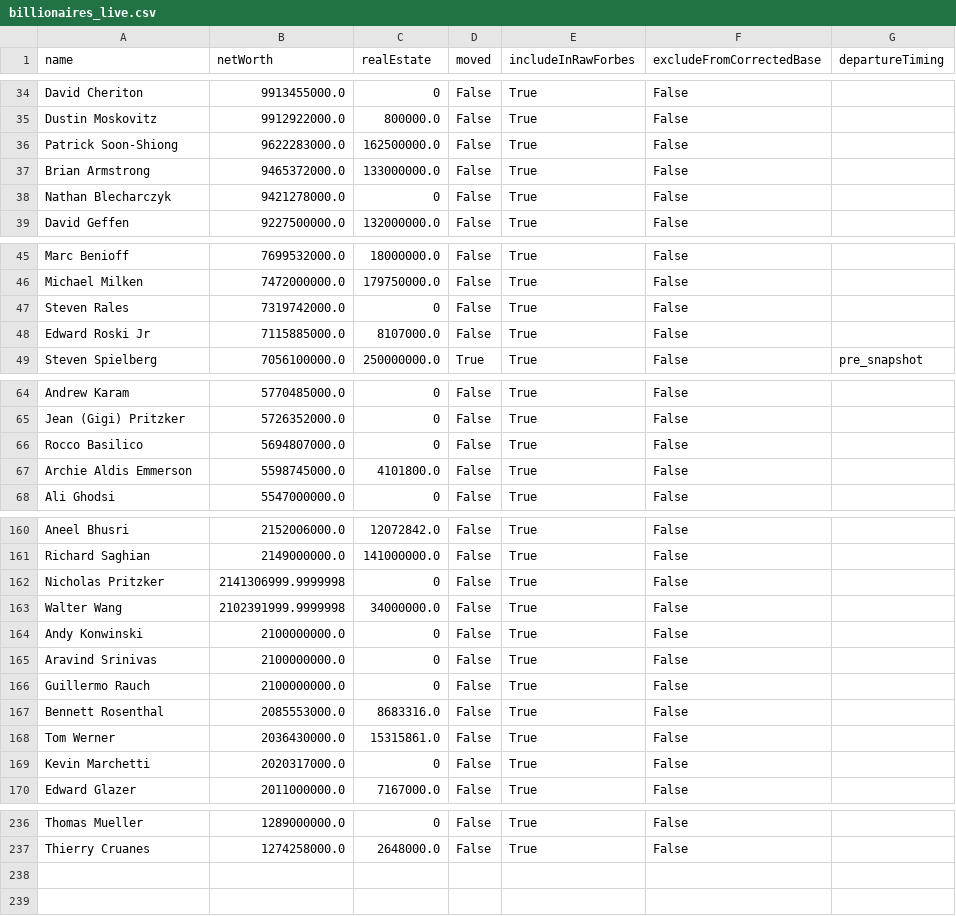
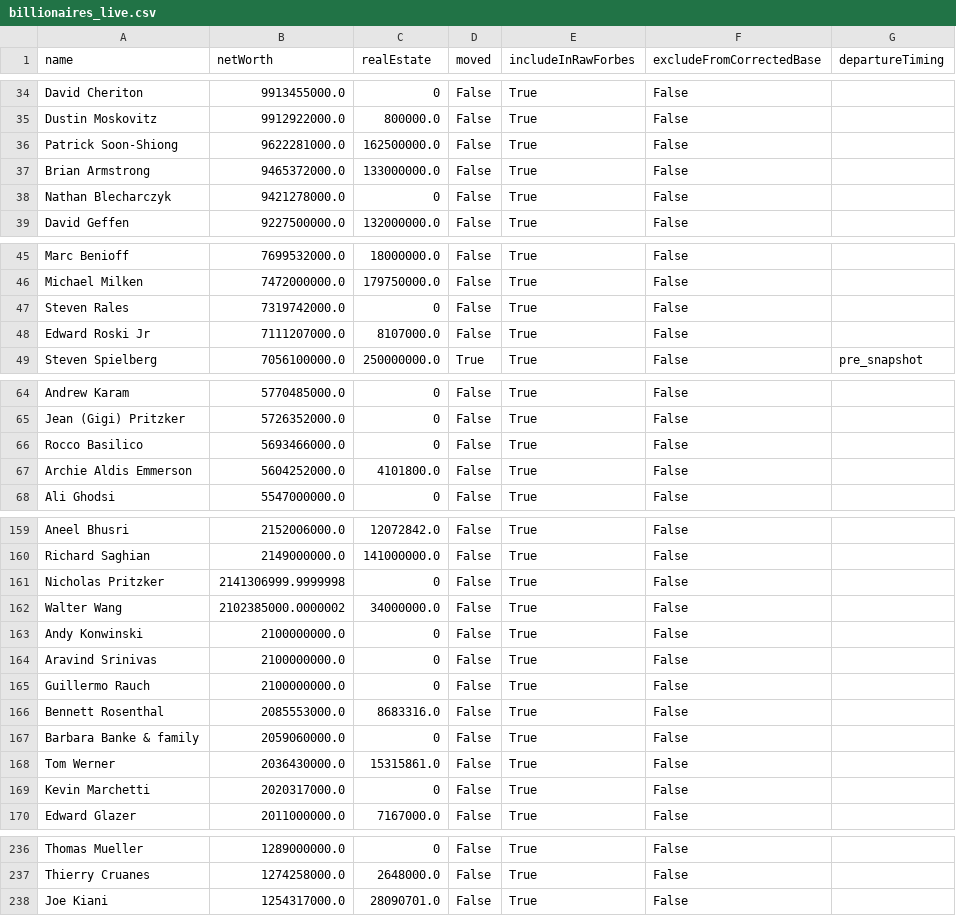
Before and after one commit to PolicyEngine/california-wealth-tax, a CSV file: data/billionaires_live.csv, drawn as a sheet; only a part is shown, gaps mark what is left out; the diff covers the shown part only.

```diff
--- a/data/billionaires_live.csv
+++ b/data/billionaires_live.csv
@@ -35,3 +35,3 @@ David Cheriton,9913455000.0,0,False,True,False,
 Dustin Moskovitz,9912922000.0,800000.0,False,True,False,
-Patrick Soon-Shiong,9622283000.0,162500000.0,False,True,False,
+Patrick Soon-Shiong,9622281000.0,162500000.0,False,True,False,
 Brian Armstrong,9465372000.0,133000000.0,False,True,False,
@@ -47,3 +47,3 @@ Michael Milken,7472000000.0,179750000.0,False,True,False,
 Steven Rales,7319742000.0,0,False,True,False,
-Edward Roski Jr,7115885000.0,8107000.0,False,True,False,
+Edward Roski Jr,7111207000.0,8107000.0,False,True,False,
 Steven Spielberg,7056100000.0,250000000.0,True,True,False,pre_snapshot
@@ -65,4 +65,4 @@ Andrew Karam,5770485000.0,0,False,True,False,
 Jean (Gigi) Pritzker,5726352000.0,0,False,True,False,
-Rocco Basilico,5694807000.0,0,False,True,False,
-Archie Aldis Emmerson,5598745000.0,4101800.0,False,True,False,
+Rocco Basilico,5693466000.0,0,False,True,False,
+Archie Aldis Emmerson,5604252000.0,4101800.0,False,True,False,
 Ali Ghodsi,5547000000.0,0,False,True,False,
@@ -162,3 +161,3 @@ Richard Saghian,2149000000.0,141000000.0,False,True,False,
 Nicholas Pritzker,2141306999.9999998,0,False,True,False,
-Walter Wang,2102391999.9999998,34000000.0,False,True,False,
+Walter Wang,2102385000.0000002,34000000.0,False,True,False,
 Andy Konwinski,2100000000.0,0,False,True,False,
@@ -167,2 +166,3 @@ Guillermo Rauch,2100000000.0,0,False,True,False,
 Bennett Rosenthal,2085553000.0,8683316.0,False,True,False,
+Barbara Banke & family,2059060000.0,0,False,True,False,
 Tom Werner,2036430000.0,15315861.0,False,True,False,
@@ -237 +237,2 @@ Thomas Mueller,1289000000.0,0,False,True,False,
 Thierry Cruanes,1274258000.0,2648000.0,False,True,False,
+Joe Kiani,1254317000.0,28090701.0,False,True,False,
```
Also changed, not shown: 4 added rows, 5 removed rows and 10 edited cells elsewhere in this file, 3 other files.
